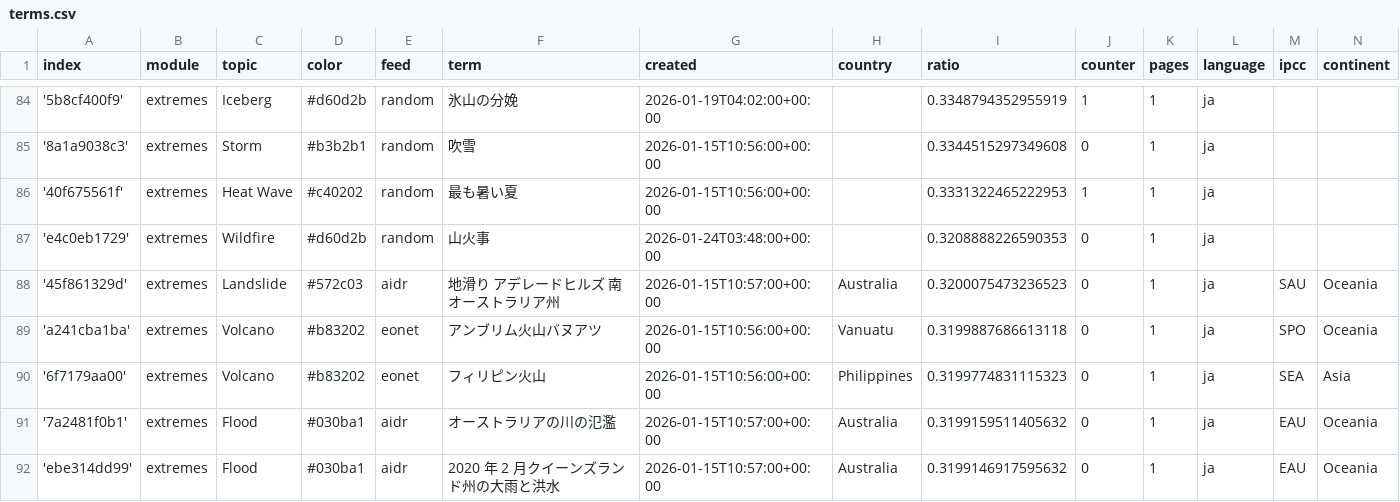
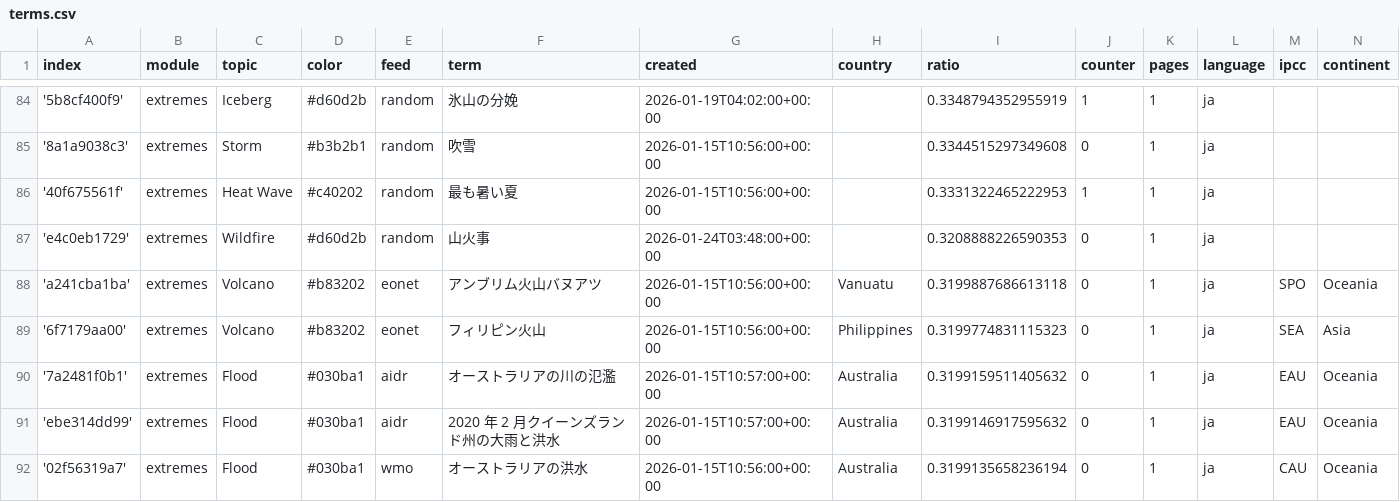
Before and after one commit to annajungfleischnews/japaneseExtremes, a CSV file: terms.csv, drawn as a sheet; only a part is shown, gaps mark what is left out; the shorter side is filled out with more unchanged rows; removed rows and columns are numbered as before the commit, all else as after; the diff covers the shown part only; the diff names each change by its address in the sheet, - before the commit and + after, or states it on an @@ line.

```diff
--- a/terms.csv
+++ b/terms.csv
-row 88: '45f861329d' | extremes | Landslide | #572c03 | aidr | 地滑り アデレードヒルズ 南オーストラリア州 | 2026-01-15T10:57:00+00:00 | Australia | 0.3200075473236523 | 0 | 1 | ja | SAU | Oceania
```
Also changed, not shown: 4 added rows and 3 removed rows elsewhere in this file.
